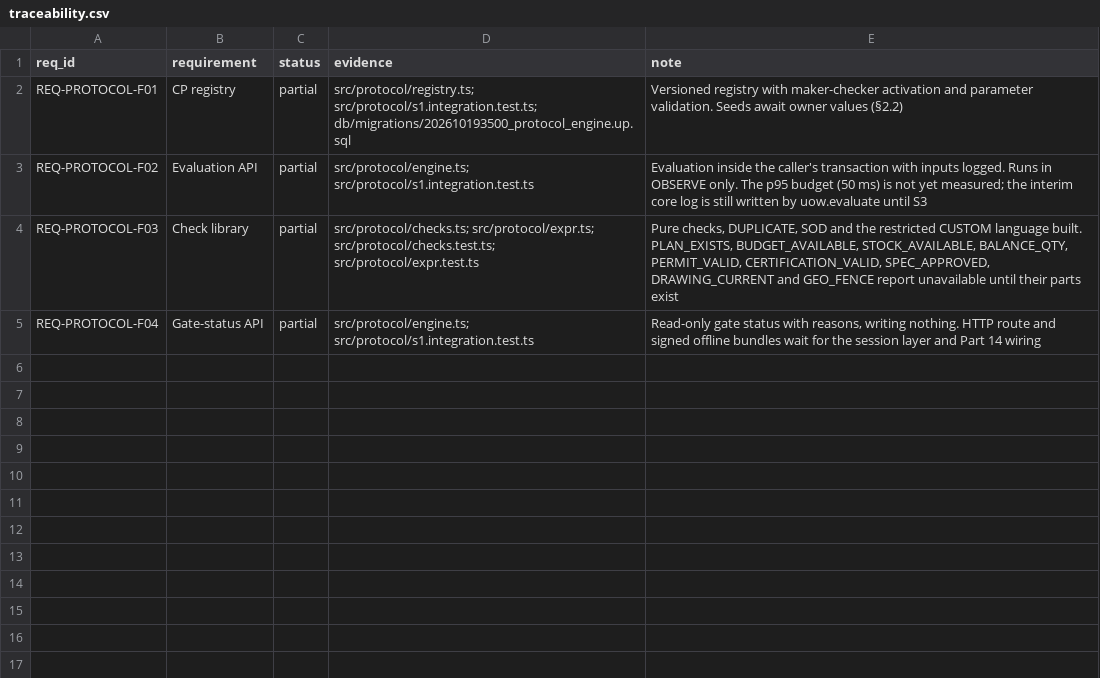
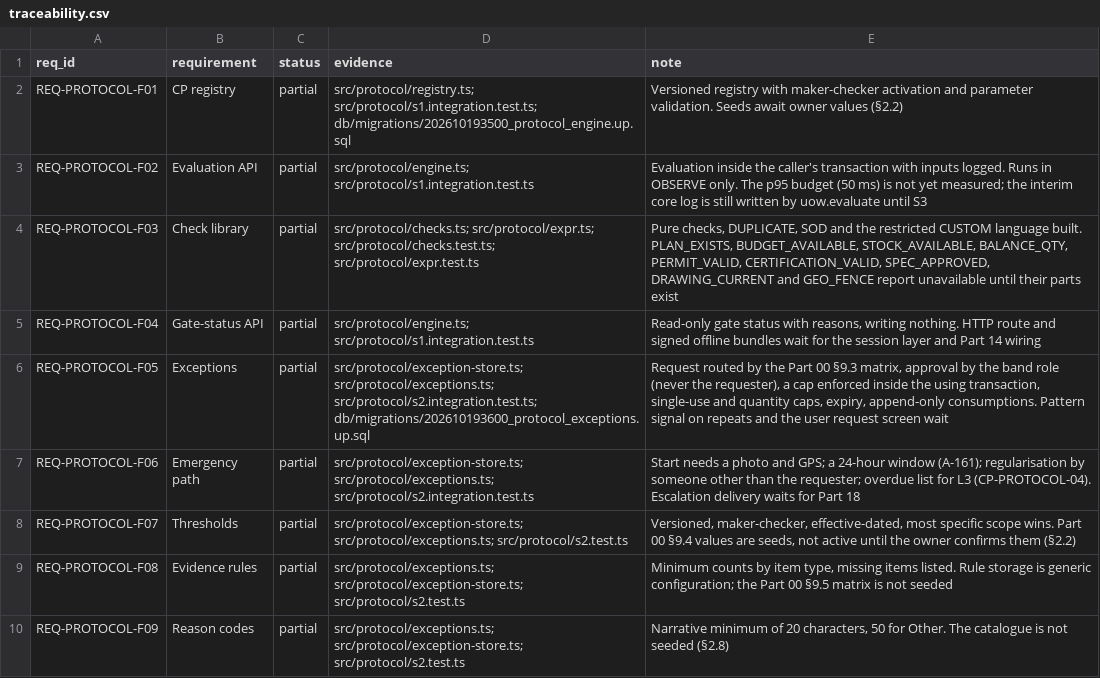
Before and after one commit to sahaainfra/ERP_Construction, a CSV file: docs/erp-program/modules/protocol/traceability.csv, drawn as a sheet; the diff names each change by its address in the sheet, - before the commit and + after, or states it on an @@ line.

```diff
--- a/docs/erp-program/modules/protocol/traceability.csv
+++ b/docs/erp-program/modules/protocol/traceability.csv
+row 6: REQ-PROTOCOL-F05 | Exceptions | partial | src/protocol/exception-store.ts; src/protocol/exceptions.ts; src/protocol/s2.integration.test.ts; db/migrations/202610193600_protocol_exceptions.up.sql | Request routed by the Part 00 §9.3 matrix, approval by the band role (never the requester), a cap enforced inside the using transaction, single-use and quantity caps, expiry, append-only consumptions. Pattern signal on repeats and the user request screen wait
+row 7: REQ-PROTOCOL-F06 | Emergency path | partial | src/protocol/exception-store.ts; src/protocol/exceptions.ts; src/protocol/s2.integration.test.ts | Start needs a photo and GPS; a 24-hour window (A-161); regularisation by someone other than the requester; overdue list for L3 (CP-PROTOCOL-04). Escalation delivery waits for Part 18
+row 8: REQ-PROTOCOL-F07 | Thresholds | partial | src/protocol/exception-store.ts; src/protocol/exceptions.ts; src/protocol/s2.test.ts | Versioned, maker-checker, effective-dated, most specific scope wins. Part 00 §9.4 values are seeds, not active until the owner confirms them (§2.2)
+row 9: REQ-PROTOCOL-F08 | Evidence rules | partial | src/protocol/exceptions.ts; src/protocol/exception-store.ts; src/protocol/s2.test.ts | Minimum counts by item type, missing items listed. Rule storage is generic configuration; the Part 00 §9.5 matrix is not seeded
+row 10: REQ-PROTOCOL-F09 | Reason codes | partial | src/protocol/exceptions.ts; src/protocol/exception-store.ts; src/protocol/s2.test.ts | Narrative minimum of 20 characters, 50 for Other. The catalogue is not seeded (§2.8)
```
Also changed, not shown: docs/erp-program/PROGRESS_REGISTER.csv, 11 other files.
